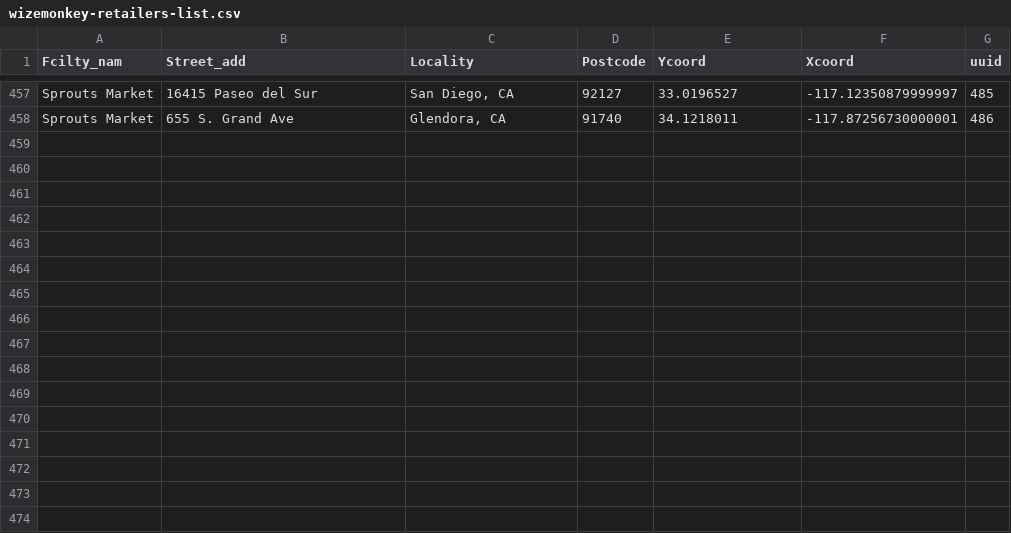
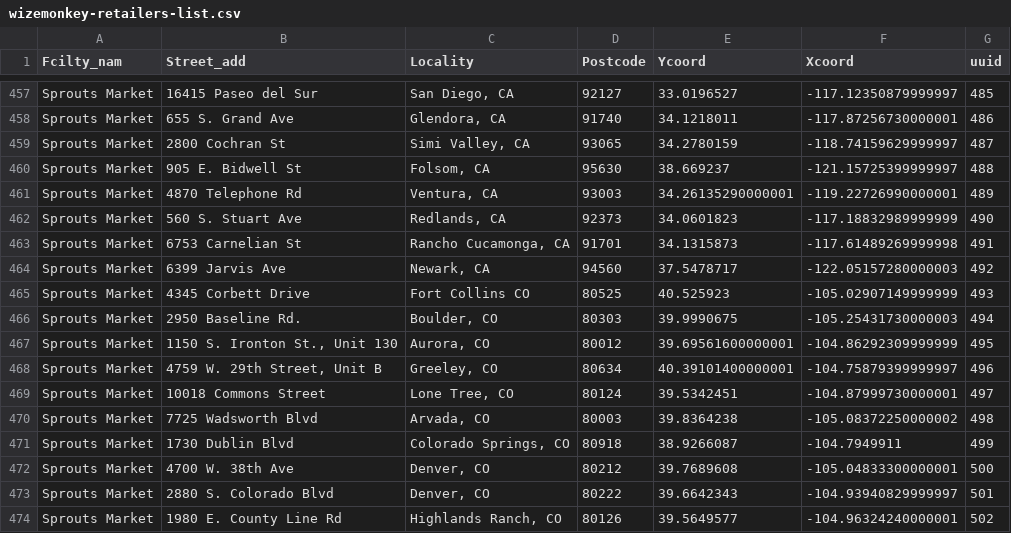
Before and after one commit to drinkwize/StoreData, a CSV file: wizemonkey-retailers-list.csv, drawn as a sheet; only a part is shown, gaps mark what is left out.

Commit message:
Update wizemonkey-retailers-list.csv

```diff
--- a/wizemonkey-retailers-list.csv
+++ b/wizemonkey-retailers-list.csv
@@ -458 +458,17 @@
 "Sprouts Market","655  S. Grand Ave","Glendora, CA","91740","34.1218011","-117.87256730000001","486"
+"Sprouts Market","2800 Cochran St","Simi Valley, CA","93065","34.2780159","-118.74159629999997","487"
+"Sprouts Market","905 E. Bidwell St","Folsom, CA","95630","38.669237","-121.15725399999997","488"
+"Sprouts Market","4870 Telephone Rd","Ventura, CA","93003","34.26135290000001","-119.22726990000001","489"
+"Sprouts Market","560 S. Stuart Ave","Redlands, CA","92373","34.0601823","-117.18832989999999","490"
+"Sprouts Market","6753 Carnelian St","Rancho Cucamonga, CA","91701","34.1315873","-117.61489269999998","491"
+"Sprouts Market","6399 Jarvis Ave","Newark, CA","94560","37.5478717","-122.05157280000003","492"
+"Sprouts Market","4345 Corbett Drive","Fort Collins CO","80525","40.525923","-105.02907149999999","493"
+"Sprouts Market","2950 Baseline Rd.","Boulder, CO","80303","39.9990675","-105.25431730000003","494"
+"Sprouts Market","1150 S. Ironton St., Unit 130","Aurora, CO","80012","39.69561600000001","-104.86292309999999","495"
+"Sprouts Market","4759 W. 29th Street, Unit B","Greeley, CO","80634","40.39101400000001","-104.75879399999997","496"
+"Sprouts Market","10018 Commons Street","Lone Tree, CO","80124","39.5342451","-104.87999730000001","497"
+"Sprouts Market","7725 Wadsworth Blvd","Arvada, CO","80003","39.8364238","-105.08372250000002","498"
+"Sprouts Market","1730 Dublin Blvd","Colorado Springs, CO","80918","38.9266087","-104.7949911","499"
+"Sprouts Market","4700 W. 38th Ave","Denver, CO","80212","39.7689608","-105.04833300000001","500"
+"Sprouts Market","2880 S. Colorado Blvd","Denver, CO","80222","39.6642343","-104.93940829999997","501"
+"Sprouts Market","1980 E. County Line Rd","Highlands Ranch, CO","80126","39.5649577","-104.96324240000001","502"
```
